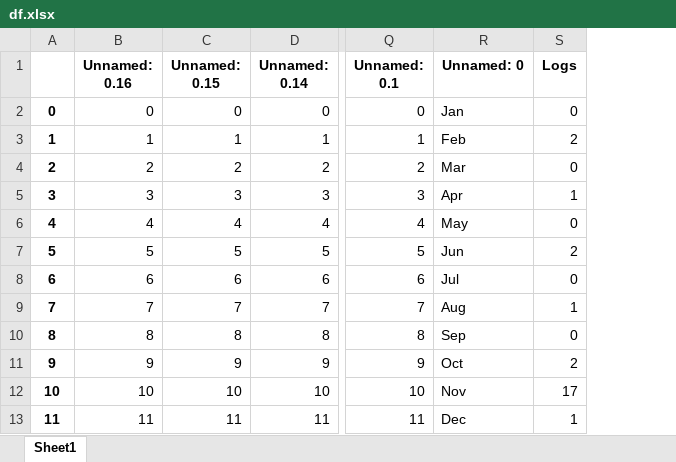
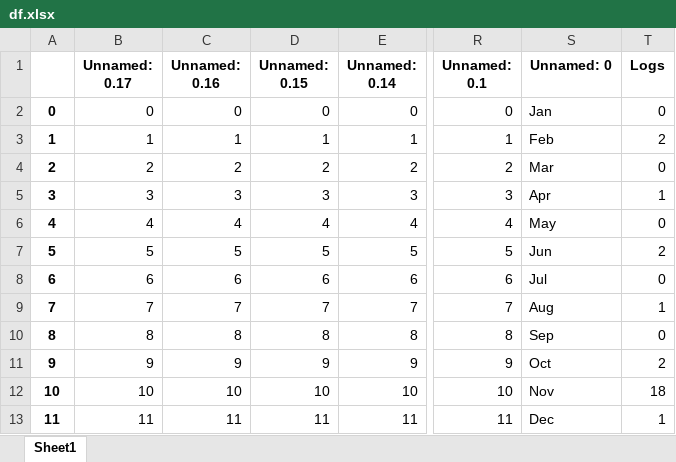
Before and after one commit to ScifiWarlock/WAvE-CRS, an Excel workbook: df.xlsx, sheet Sheet1, drawn as a sheet; only a part is shown, gaps mark what is left out; values as stored, in another font and other column widths than the file's, no borders; addresses are those after the commit; the diff names each change by its address in the sheet, - before the commit and + after, or states it on an @@ line.

```diff
--- a/df.xlsx (sheet Sheet1)
+++ b/df.xlsx (sheet Sheet1)
+column B (Unnamed: 0.17), rows 2-13: 0 | 1 | 2 | 3 | 4 | 5 | 6 | 7 | 8 | 9 | 10 | 11
-T12 (Logs): 17
+T12 (Logs): 18
```
Also changed, not shown: 1 other file.
